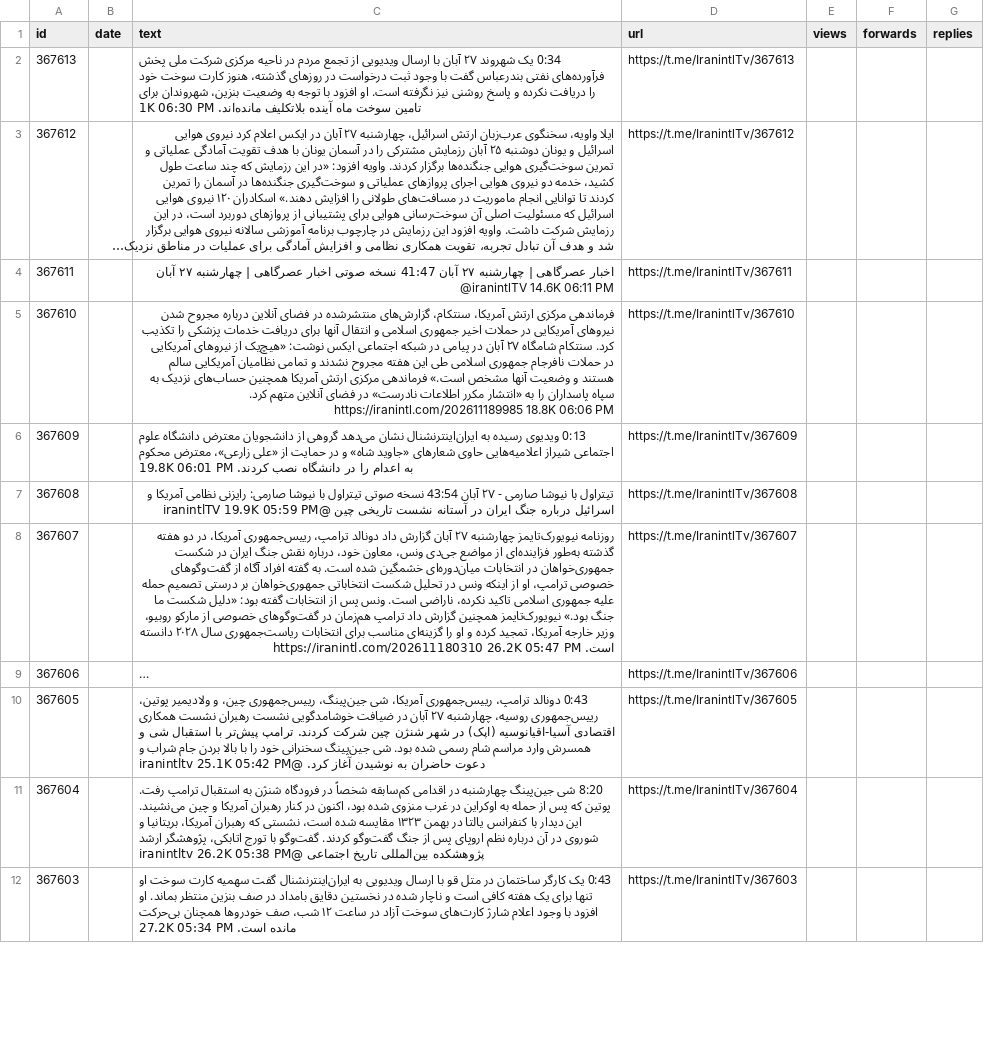
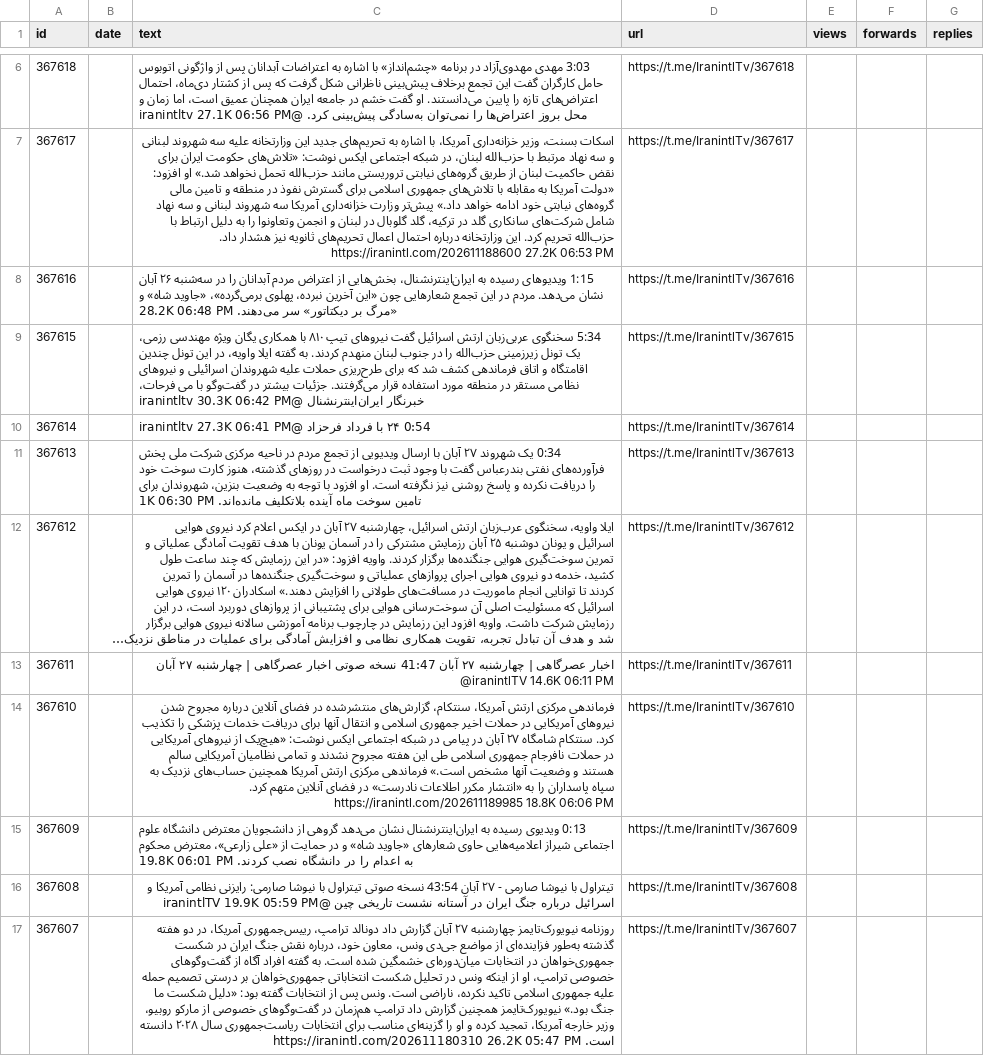
Before and after one commit to alipoorkaramali/new-youtube-SoundCloud-downloader, a CSV file: Download/telegram_downloads/IranintlTv/IranintlTv_posts.csv, drawn as a sheet; only a part is shown, gaps mark what is left out; the shorter side is filled out with more unchanged rows; long unchanged cells end in …; the diff covers the shown part only; the diff names each change by its address in the sheet, - before the commit and + after, or states it on an @@ line.

```diff
--- a/Download/telegram_downloads/IranintlTv/IranintlTv_posts.csv
+++ b/Download/telegram_downloads/IranintlTv/IranintlTv_posts.csv
+row 6: 367618 |  | 3:03 مهدی مهدوی‌آزاد در برنامه «چشم‌انداز» با اشاره به اعتراضات آبدانان پس از واژگونی اتوبوس حامل کارگران گفت این تجمع برخلاف پیش‌بینی ناظرانی شکل گرفت که پس از کشتار دی‌ماه، احتمال اعتراض‌های تازه را پایین می‌دانستند. او گفت خشم در جامعه ایران همچنان عمیق است، اما زمان و محل بروز اعتراض‌ها را نمی‌توان به‌سادگی پیش‌بینی کرد. @iranintltv 27.1K 06:56 PM | https://t.me/IranintlTv/367618
+row 7: 367617 |  | اسکات بسنت، وزیر خزانه‌داری آمریکا، با اشاره به تحریم‌های جدید این وزارتخانه علیه سه شهروند لبنانی و سه نهاد مرتبط با حزب‌الله لبنان، در شبکه اجتماعی ایکس نوشت: «تلاش‌های حکومت ایران برای نقض حاکمیت لبنان از طریق گروه‌های نیابتی تروریستی مانند حزب‌الله تحمل نخواهد شد.» او افزود: «دولت آمریکا به مقابله با تلاش‌های جمهوری اسلامی برای گسترش نفوذ در منطقه و تامین مالی گروه‌های نیابتی خود ادامه خواهد داد.» پیش‌تر وزارت خزانه‌داری آمریکا سه شهروند لبنانی و سه نهاد شامل شرکت‌های سانکاری گلد در ترکیه، گلد گلوبال در لبنان و انجمن وتعاونوا را به دلیل ارتباط با حزب‌الله تحریم کرد. این وزارتخانه درباره احتمال اعمال تحریم‌های ثانویه نیز هشدار داد. https://iranintl.com/202611188600 27.2K 06:53 PM | https://t.me/IranintlTv/367617
+row 8: 367616 |  | 1:15 ویدیوهای رسیده به ایران‌اینترنشنال، بخش‌هایی از اعتراض مردم آبدانان را در سه‌شنبه ۲۶ آبان نشان می‌دهد. مردم در این تجمع شعارهایی چون «این آخرین نبرده، پهلوی برمی‌گرده»، «جاوید شاه» و «مرگ بر دیکتاتور» سر می‌دهند. 28.2K 06:48 PM | https://t.me/IranintlTv/367616
+row 9: 367615 |  | 5:34 سخنگوی عربی‌زبان ارتش اسرائیل گفت نیروهای تیپ ۸۱۰ با همکاری یگان ویژه مهندسی رزمی، یک تونل زیرزمینی حزب‌الله را در جنوب لبنان منهدم کردند. به گفته ایلا واویه، در این تونل چندین اقامتگاه و اتاق فرماندهی کشف شد که برای طرح‌ریزی حملات علیه شهروندان اسرائیلی و نیروهای نظامی مستقر در منطقه مورد استفاده قرار می‌گرفتند. جزئیات بیشتر در گفت‌وگو با می فرحات، خبرنگار ایران‌اینترنشنال @iranintltv 30.3K 06:42 PM | https://t.me/IranintlTv/367615
+row 10: 367614 |  | 0:54 ۲۴ با فرداد فرحزاد @iranintltv 27.3K 06:41 PM | https://t.me/IranintlTv/367614
```
Also changed, not shown: 4 added rows and 9 removed rows elsewhere in this file, 7 other files.
